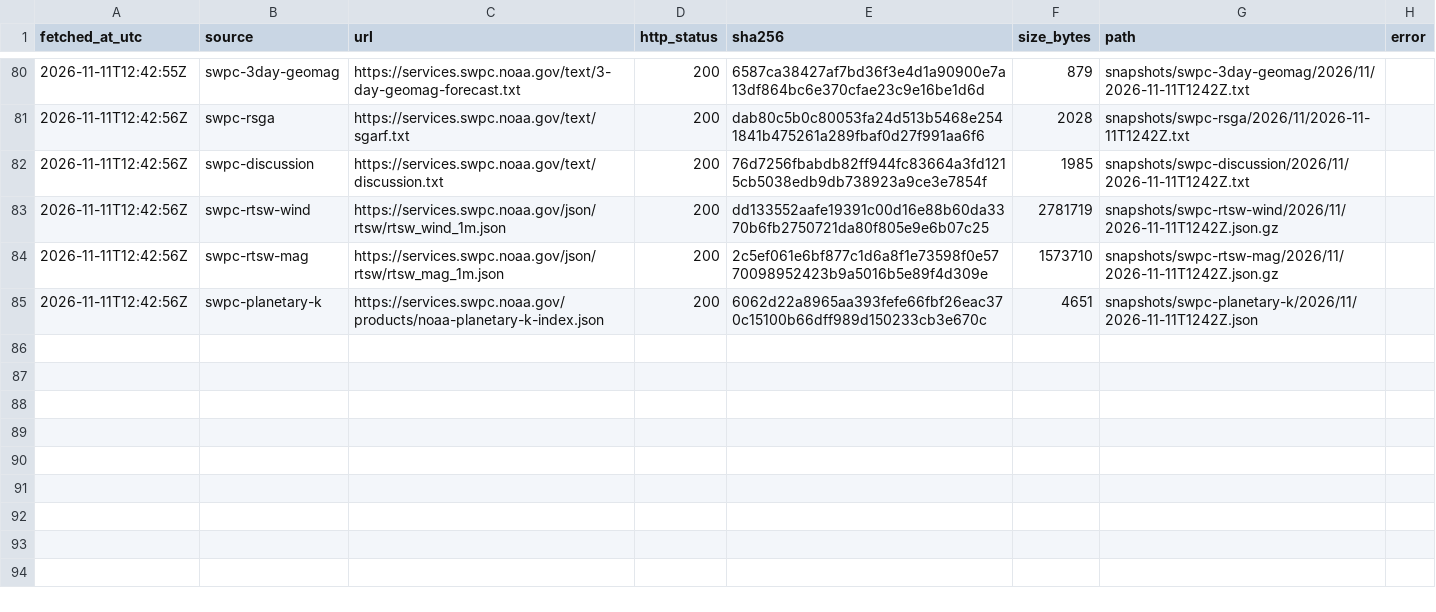
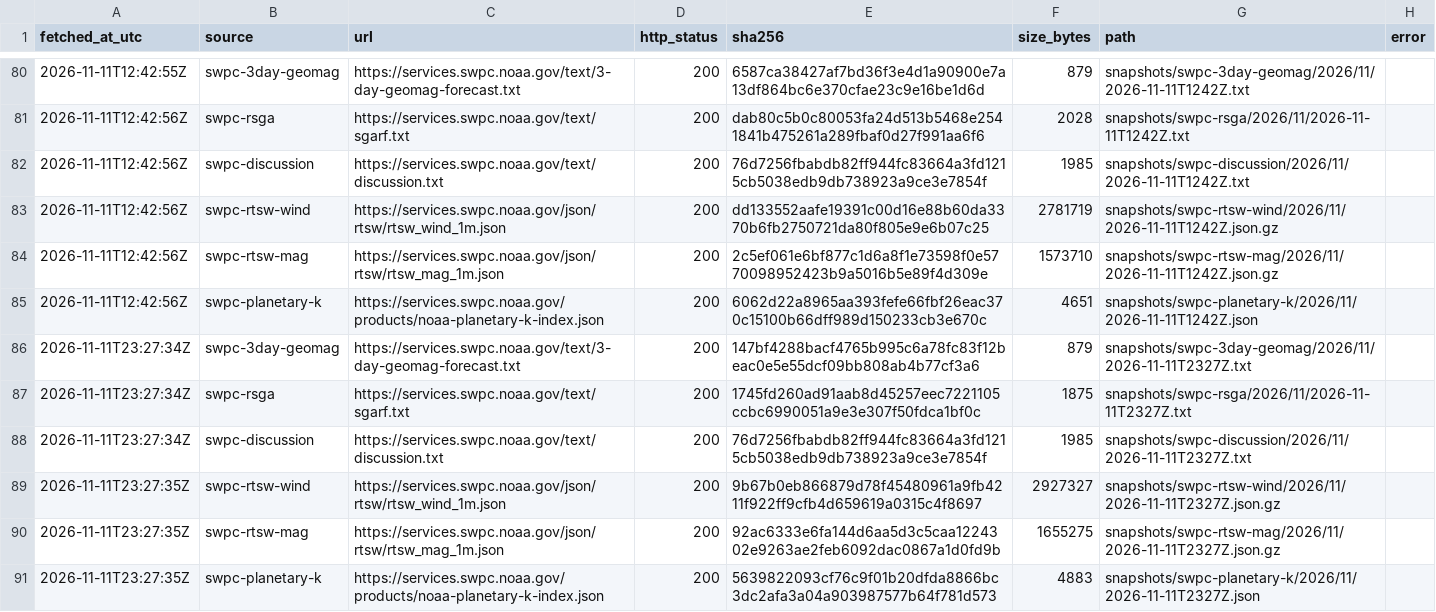
Before and after one commit to hmin6/boreale-archive, a CSV file: manifest.csv, drawn as a sheet; only a part is shown, gaps mark what is left out; the diff names each change by its address in the sheet, - before the commit and + after, or states it on an @@ line.

```diff
--- a/manifest.csv
+++ b/manifest.csv
+row 86: 2026-11-11T23:27:34Z | swpc-3day-geomag | https://services.swpc.noaa.gov/text/3-day-geomag-forecast.txt | 200 | 147bf4288bacf4765b995c6a78fc83f12beac0e5e55dcf09bb808ab4b77cf3a6 | 879 | snapshots/swpc-3day-geomag/2026/11/2026-11-11T2327Z.txt
+row 87: 2026-11-11T23:27:34Z | swpc-rsga | https://services.swpc.noaa.gov/text/sgarf.txt | 200 | 1745fd260ad91aab8d45257eec7221105ccbc6990051a9e3e307f50fdca1bf0c | 1875 | snapshots/swpc-rsga/2026/11/2026-11-11T2327Z.txt
+row 88: 2026-11-11T23:27:34Z | swpc-discussion | https://services.swpc.noaa.gov/text/discussion.txt | 200 | 76d7256fbabdb82ff944fc83664a3fd1215cb5038edb9db738923a9ce3e7854f | 1985 | snapshots/swpc-discussion/2026/11/2026-11-11T2327Z.txt
+row 89: 2026-11-11T23:27:35Z | swpc-rtsw-wind | https://services.swpc.noaa.gov/json/rtsw/rtsw_wind_1m.json | 200 | 9b67b0eb866879d78f45480961a9fb4211f922ff9cfb4d659619a0315c4f8697 | 2927327 | snapshots/swpc-rtsw-wind/2026/11/2026-11-11T2327Z.json.gz
+row 90: 2026-11-11T23:27:35Z | swpc-rtsw-mag | https://services.swpc.noaa.gov/json/rtsw/rtsw_mag_1m.json | 200 | 92ac6333e6fa144d6aa5d3c5caa1224302e9263ae2feb6092dac0867a1d0fd9b | 1655275 | snapshots/swpc-rtsw-mag/2026/11/2026-11-11T2327Z.json.gz
+row 91: 2026-11-11T23:27:35Z | swpc-planetary-k | https://services.swpc.noaa.gov/products/noaa-planetary-k-index.json | 200 | 5639822093cf76c9f01b20dfda8866bc3dc2afa3a04a903987577b64f781d573 | 4883 | snapshots/swpc-planetary-k/2026/11/2026-11-11T2327Z.json
```
Also changed, not shown: 6 other files.
